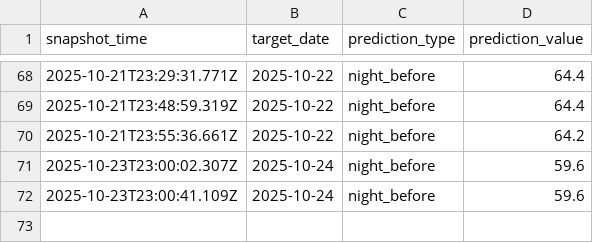
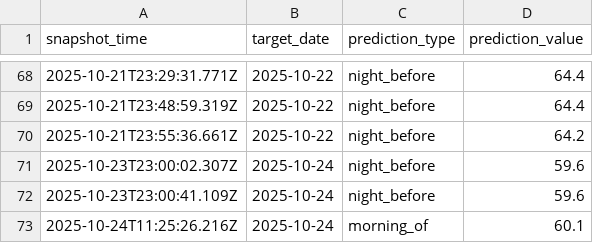
Before and after one commit to hwaheed13/nws-forecast-logger, a CSV file: predictions_snapshot.csv, drawn as a sheet; only a part is shown, gaps mark what is left out; the diff names each change by its address in the sheet, - before the commit and + after, or states it on an @@ line.

Commit message:
Log morning_of prediction for 2025-10-24

```diff
--- a/predictions_snapshot.csv
+++ b/predictions_snapshot.csv
+row 73: 2025-10-24T11:25:26.216Z | 2025-10-24 | morning_of | 60.1
```
